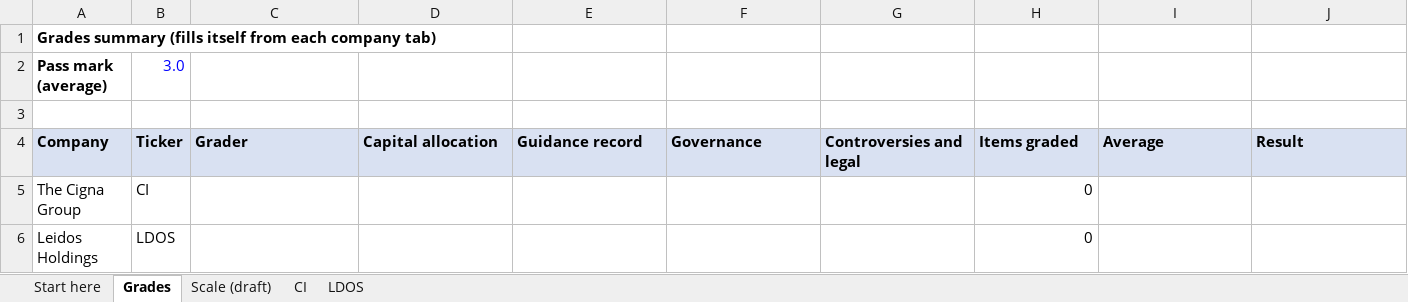
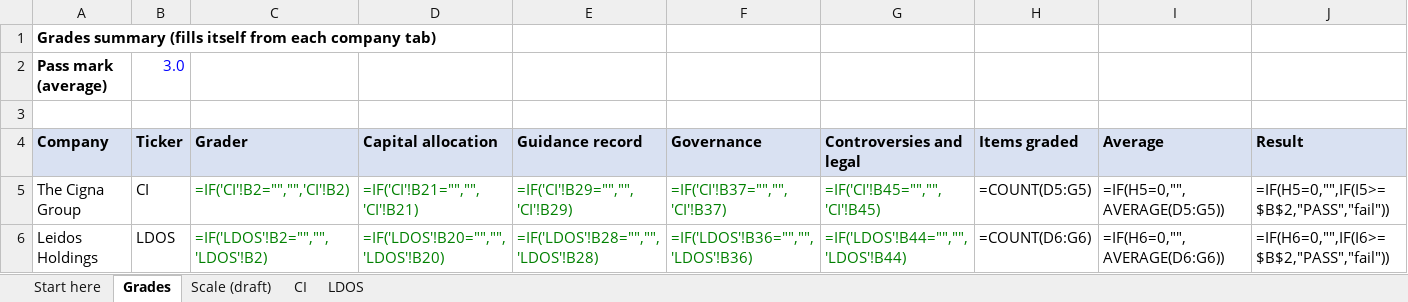
Before and after one commit to RealShadowArk/Wharton-Comp, an Excel workbook: handoff/management_grading_2026-11-20/Management_Grading_Akshath.xlsx, sheet Grades, drawn as a sheet; values as stored, in another font and other column widths than the file's, no borders; formulas without a stored value are shown as written; the diff names each change by its address in the sheet, - before the commit and + after, or states it on an @@ line.

```diff
--- a/handoff/management_grading_2026-11-20/Management_Grading_Akshath.xlsx (sheet Grades)
+++ b/handoff/management_grading_2026-11-20/Management_Grading_Akshath.xlsx (sheet Grades)
-C5 (Grader): (empty)
+C5 (Grader): =IF('CI'!B2="","",'CI'!B2)
-D5 (Capital allocation): (empty)
+D5 (Capital allocation): =IF('CI'!B21="","",'CI'!B21)
-E5 (Guidance record): (empty)
+E5 (Guidance record): =IF('CI'!B29="","",'CI'!B29)
-F5 (Governance): (empty)
+F5 (Governance): =IF('CI'!B37="","",'CI'!B37)
-G5 (Controversies and legal): (empty)
+G5 (Controversies and legal): =IF('CI'!B45="","",'CI'!B45)
-H5 (Items graded): 0
+H5 (Items graded): =COUNT(D5:G5)
-I5 (Average): (empty)
+I5 (Average): =IF(H5=0,"",AVERAGE(D5:G5))
-J5 (Result): (empty)
+J5 (Result): =IF(H5=0,"",IF(I5>=$B$2,"PASS","fail"))
-C6 (Grader): (empty)
+C6 (Grader): =IF('LDOS'!B2="","",'LDOS'!B2)
-D6 (Capital allocation): (empty)
+D6 (Capital allocation): =IF('LDOS'!B20="","",'LDOS'!B20)
-E6 (Guidance record): (empty)
+E6 (Guidance record): =IF('LDOS'!B28="","",'LDOS'!B28)
-F6 (Governance): (empty)
+F6 (Governance): =IF('LDOS'!B36="","",'LDOS'!B36)
-G6 (Controversies and legal): (empty)
+G6 (Controversies and legal): =IF('LDOS'!B44="","",'LDOS'!B44)
-H6 (Items graded): 0
+H6 (Items graded): =COUNT(D6:G6)
-I6 (Average): (empty)
+I6 (Average): =IF(H6=0,"",AVERAGE(D6:G6))
-J6 (Result): (empty)
+J6 (Result): =IF(H6=0,"",IF(I6>=$B$2,"PASS","fail"))
```
Also changed, not shown: sheet LDOS, handoff/management_grading_2026-11-20/Management_Grading_ALL_12.xlsx, handoff/management_grading_2026-11-20/Management_Grading_Akshaj_P.xlsx, 6 other files.
